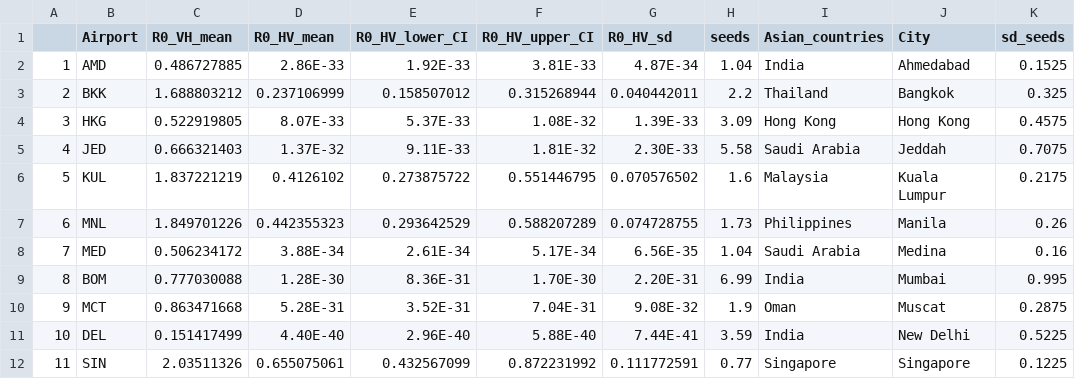
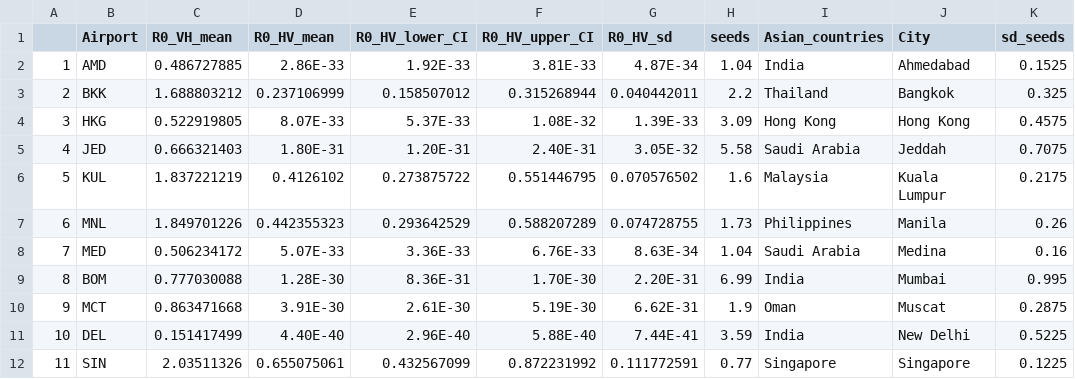
Before and after one commit to bnc19/YF_in_Asia, a CSV file: DATA/AA_min_R0_estimates.csv, drawn as a sheet.

```diff
--- a/DATA/AA_min_R0_estimates.csv
+++ b/DATA/AA_min_R0_estimates.csv
@@ -4,8 +4,8 @@
 3,HKG,0.522919805,8.07E-33,5.37E-33,1.08E-32,1.39E-33,3.09,Hong Kong,Hong Kong,0.4575
-4,JED,0.666321403,1.37E-32,9.11E-33,1.81E-32,2.30E-33,5.58,Saudi Arabia,Jeddah,0.7075
+4,JED,0.666321403,1.80E-31,1.20E-31,2.40E-31,3.05E-32,5.58,Saudi Arabia,Jeddah,0.7075
 5,KUL,1.837221219,0.4126102,0.273875722,0.551446795,0.070576502,1.6,Malaysia,Kuala Lumpur,0.2175
 6,MNL,1.849701226,0.442355323,0.293642529,0.588207289,0.074728755,1.73,Philippines,Manila,0.26
-7,MED,0.506234172,3.88E-34,2.61E-34,5.17E-34,6.56E-35,1.04,Saudi Arabia,Medina,0.16
+7,MED,0.506234172,5.07E-33,3.36E-33,6.76E-33,8.63E-34,1.04,Saudi Arabia,Medina,0.16
 8,BOM,0.777030088,1.28E-30,8.36E-31,1.70E-30,2.20E-31,6.99,India,Mumbai,0.995
-9,MCT,0.863471668,5.28E-31,3.52E-31,7.04E-31,9.08E-32,1.9,Oman,Muscat,0.2875
+9,MCT,0.863471668,3.91E-30,2.61E-30,5.19E-30,6.62E-31,1.9,Oman,Muscat,0.2875
 10,DEL,0.151417499,4.40E-40,2.96E-40,5.88E-40,7.44E-41,3.59,India,New Delhi,0.5225
```
Also changed, not shown: DATA/AA_avg_R0_estimates.csv, DATA/AA_max_R0_estimates.csv, 2 other files.
